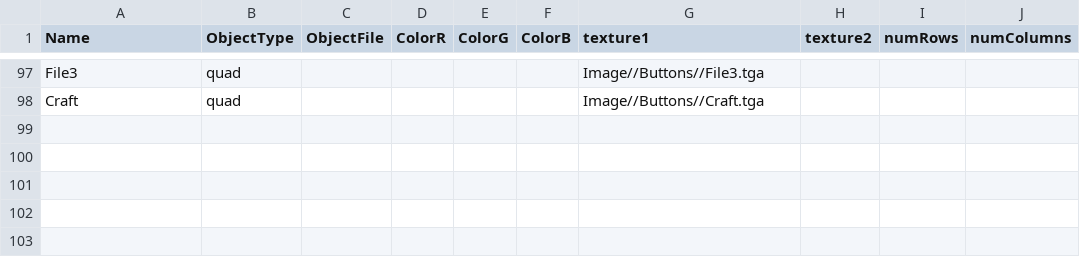
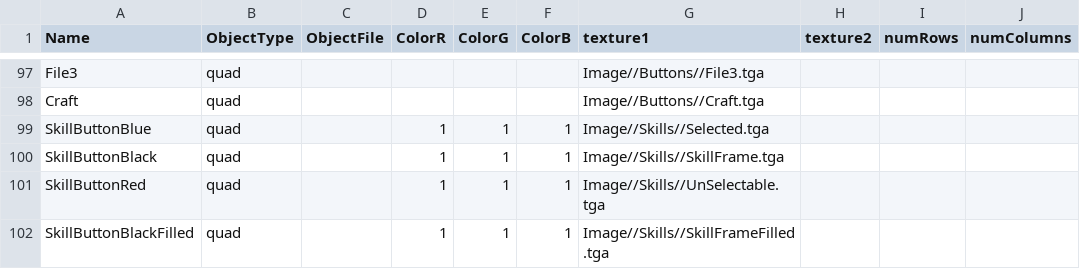
Before and after one commit to BlazeIgnite/SP4, a CSV file: SP4/Base/CSVFiles/MeshDriven.csv, drawn as a sheet; only a part is shown, gaps mark what is left out.

```diff
--- a/SP4/Base/CSVFiles/MeshDriven.csv
+++ b/SP4/Base/CSVFiles/MeshDriven.csv
@@ -98 +98,5 @@ File3,quad,,,,,Image//Buttons//File3.tga,,,
 Craft,quad,,,,,Image//Buttons//Craft.tga,,,
+SkillButtonBlue,quad,,1,1,1,Image//Skills//Selected.tga,,,
+SkillButtonBlack,quad,,1,1,1,Image//Skills//SkillFrame.tga,,,
+SkillButtonRed,quad,,1,1,1,Image//Skills//UnSelectable.tga,,,
+SkillButtonBlackFilled,quad,,1,1,1,Image//Skills//SkillFrameFilled.tga,,,
```
Also changed, not shown: 16 other files.
